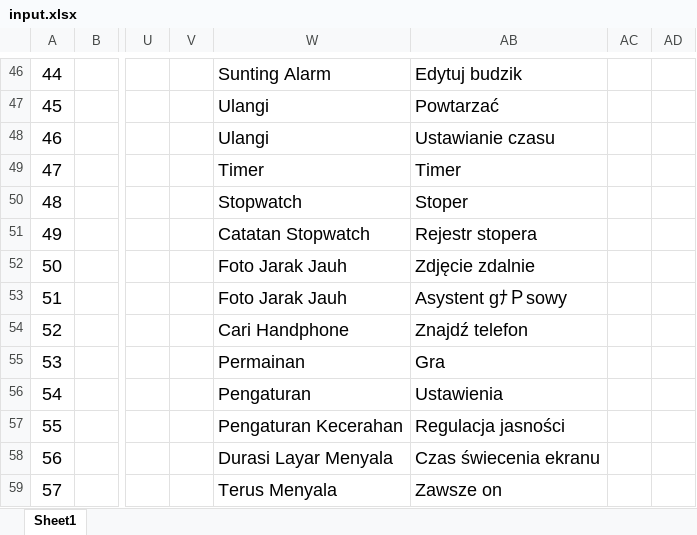
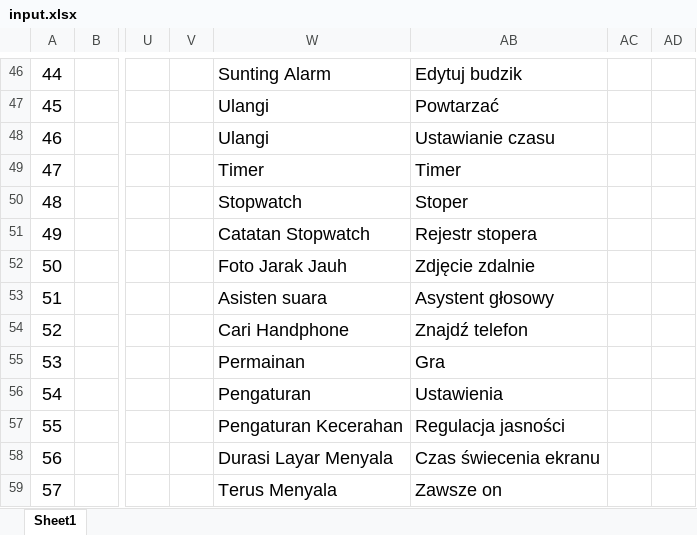
Before and after one commit to zzp2233/569x_AI_AB281GA, an Excel workbook: ute/ui_config_patch/ABE012/defaultLanguage/input.xlsx, sheet Sheet1, drawn as a sheet; only a part is shown, gaps mark what is left out; values as stored, in another font and other column widths than the file's, no borders; conditional formats not drawn; the diff names each change by its address in the sheet, - before the commit and + after, or states it on an @@ line.

```diff
--- a/ute/ui_config_patch/ABE012/defaultLanguage/input.xlsx (sheet Sheet1)
+++ b/ute/ui_config_patch/ABE012/defaultLanguage/input.xlsx (sheet Sheet1)
-W53: Foto Jarak Jauh
+W53: Asisten suara
-AB53: Asystent gﾅＰsowy
+AB53: Asystent głosowy
```
Also changed, not shown: 10 other files.
